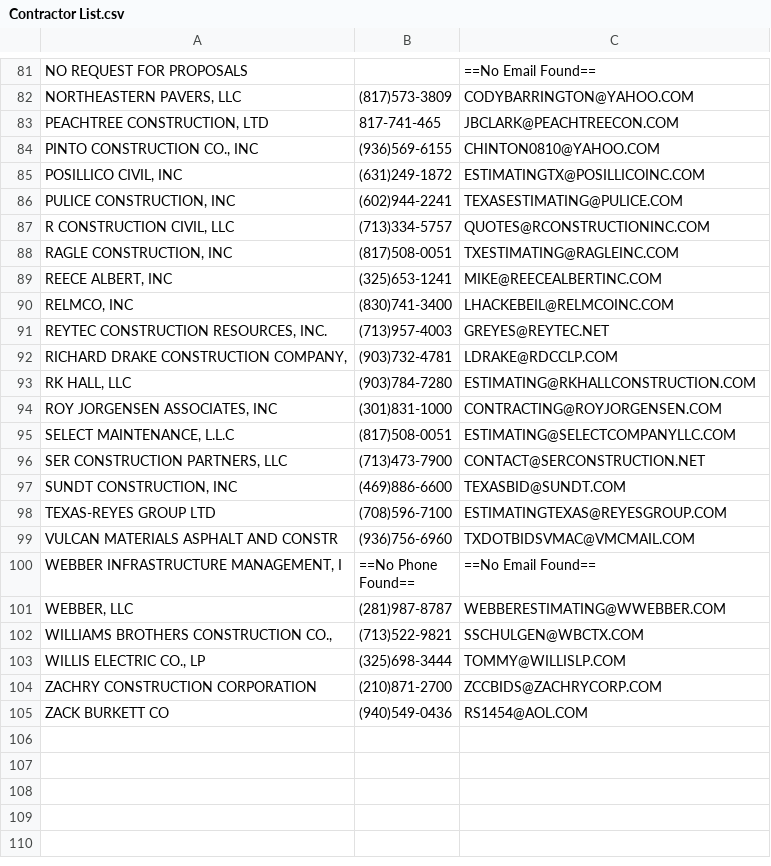
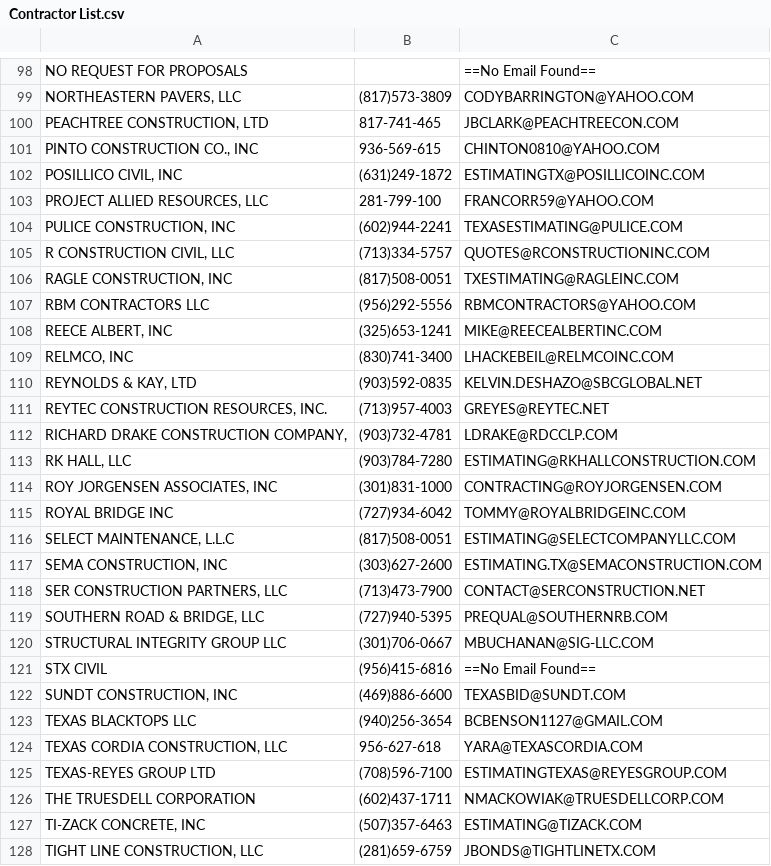
Before and after one commit to jwilliams132/Bid-Proposal-Program, a CSV file: src/main/resources/gearworks/Contractor List.csv, drawn as a sheet; only a part is shown, gaps mark what is left out; the shorter side is filled out with more unchanged rows; the diff covers the shown part only.

```diff
--- a/src/main/resources/gearworks/Contractor List.csv
+++ b/src/main/resources/gearworks/Contractor List.csv
@@ -83,4 +100,5 @@ NORTHEASTERN PAVERS, LLC|(817)573-3809|CODYBARRINGTON@YAHOO.COM
 PEACHTREE CONSTRUCTION, LTD|817-741-465|JBCLARK@PEACHTREECON.COM
-PINTO CONSTRUCTION CO., INC|(936)569-6155|CHINTON0810@YAHOO.COM
+PINTO CONSTRUCTION CO., INC|936-569-615|CHINTON0810@YAHOO.COM
 POSILLICO CIVIL, INC|(631)249-1872|ESTIMATINGTX@POSILLICOINC.COM
+PROJECT ALLIED RESOURCES, LLC|281-799-100|FRANCORR59@YAHOO.COM
 PULICE CONSTRUCTION, INC|(602)944-2241|TEXASESTIMATING@PULICE.COM
@@ -88,4 +106,6 @@ R CONSTRUCTION CIVIL, LLC|(713)334-5757|QUOTES@RCONSTRUCTIONINC.COM
 RAGLE CONSTRUCTION, INC|(817)508-0051|TXESTIMATING@RAGLEINC.COM
+RBM CONTRACTORS LLC|(956)292-5556|RBMCONTRACTORS@YAHOO.COM
 REECE ALBERT, INC|(325)653-1241|MIKE@REECEALBERTINC.COM
 RELMCO, INC|(830)741-3400|LHACKEBEIL@RELMCOINC.COM
+REYNOLDS & KAY, LTD|(903)592-0835|KELVIN.DESHAZO@SBCGLOBAL.NET
 REYTEC CONSTRUCTION RESOURCES, INC.|(713)957-4003|GREYES@REYTEC.NET
@@ -94,5 +114,15 @@ RK HALL, LLC|(903)784-7280|ESTIMATING@RKHALLCONSTRUCTION.COM
 ROY JORGENSEN ASSOCIATES, INC|(301)831-1000|CONTRACTING@ROYJORGENSEN.COM
+ROYAL BRIDGE INC|(727)934-6042|TOMMY@ROYALBRIDGEINC.COM
 SELECT MAINTENANCE, L.L.C|(817)508-0051|ESTIMATING@SELECTCOMPANYLLC.COM
+SEMA CONSTRUCTION, INC|(303)627-2600|ESTIMATING.TX@SEMACONSTRUCTION.COM
 SER CONSTRUCTION PARTNERS, LLC|(713)473-7900|CONTACT@SERCONSTRUCTION.NET
+SOUTHERN ROAD & BRIDGE, LLC|(727)940-5395|PREQUAL@SOUTHERNRB.COM
+STRUCTURAL INTEGRITY GROUP LLC|(301)706-0667|MBUCHANAN@SIG-LLC.COM
+STX CIVIL|(956)415-6816|==No Email Found==
 SUNDT CONSTRUCTION, INC|(469)886-6600|TEXASBID@SUNDT.COM
+TEXAS BLACKTOPS LLC|(940)256-3654|BCBENSON1127@GMAIL.COM
+TEXAS CORDIA CONSTRUCTION, LLC|956-627-618|YARA@TEXASCORDIA.COM
 TEXAS-REYES GROUP LTD|(708)596-7100|ESTIMATINGTEXAS@REYESGROUP.COM
+THE TRUESDELL CORPORATION|(602)437-1711|NMACKOWIAK@TRUESDELLCORP.COM
+TI-ZACK CONCRETE, INC|(507)357-6463|ESTIMATING@TIZACK.COM
+TIGHT LINE CONSTRUCTION, LLC|(281)659-6759|JBONDS@TIGHTLINETX.COM
```
Also changed, not shown: 21 added rows and 2 edited cells elsewhere in this file, 15 other files.
